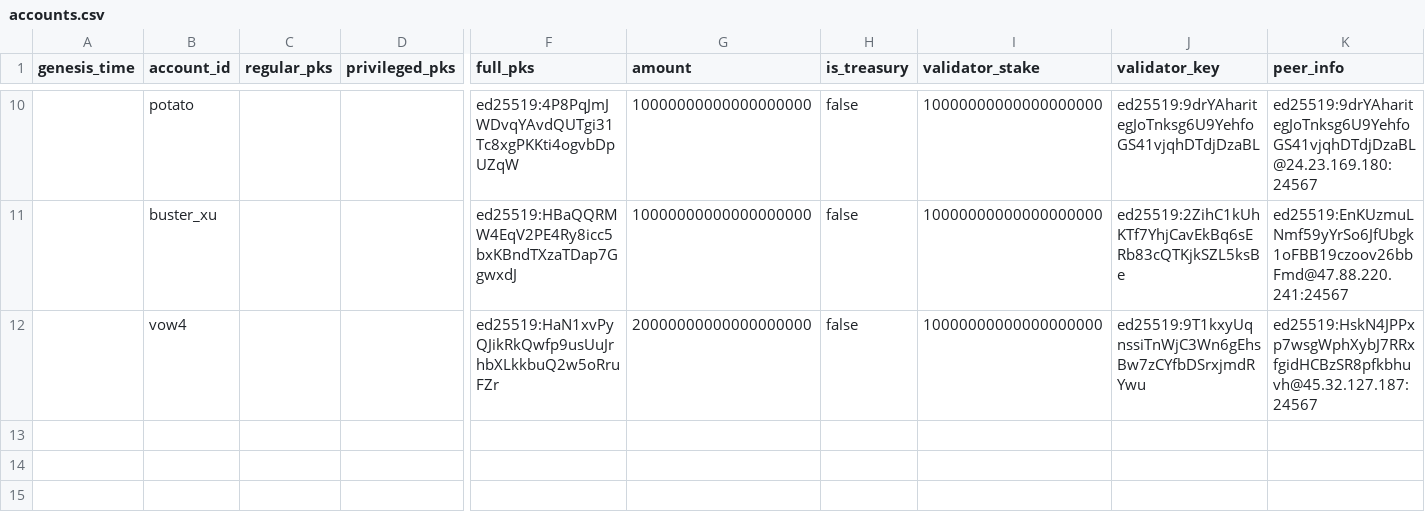
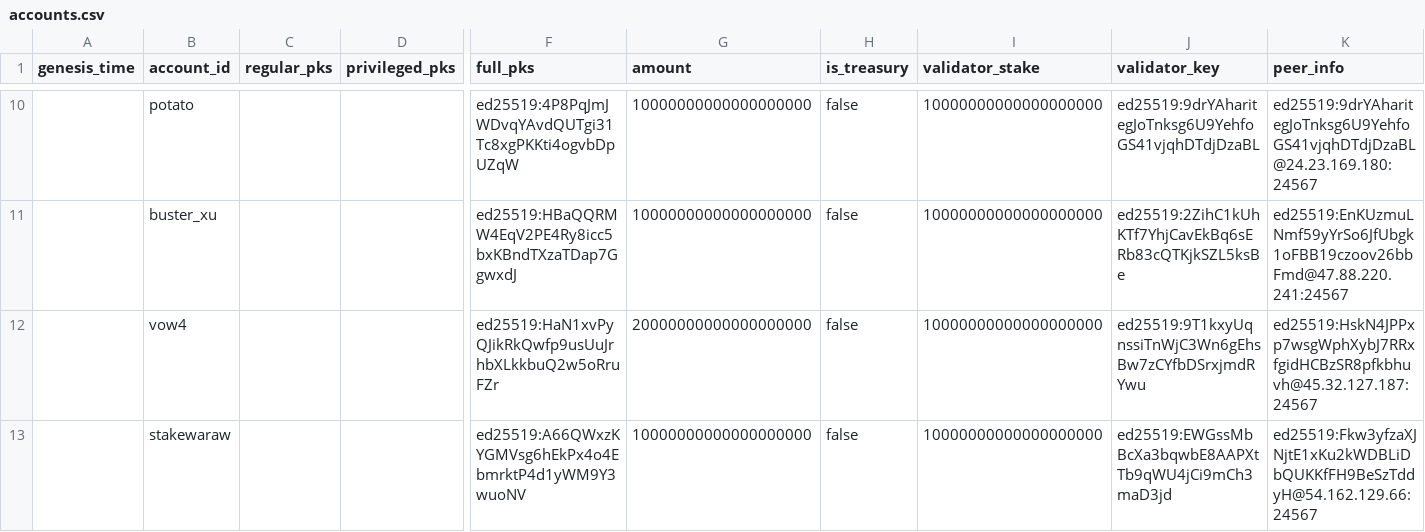
Before and after one commit to nearprotocol/stakewars, a CSV file: accounts.csv, drawn as a sheet; only a part is shown, gaps mark what is left out; rows hold the shown columns only; the diff names each change by its address in the sheet, - before the commit and + after, or states it on an @@ line.

Commit message:
stakewaraw update

```diff
--- a/accounts.csv
+++ b/accounts.csv
+row 13:  | stakewaraw |  |  | ed25519:A66QWxzKYGMVsg6hEkPx4o4EbmrktP4d1yWM9Y3wuoNV | 10000000000000000000 | false | 10000000000000000000 | ed25519:EWGssMbBcXa3bqwbE8AAPXtTb9qWU4jCi9mCh3maD3jd | ed25519:Fkw3yfzaXJNjtE1xKu2kWDBLiDbQUKKfFH9BeSzTddyH@54.162.129.66:24567
```
